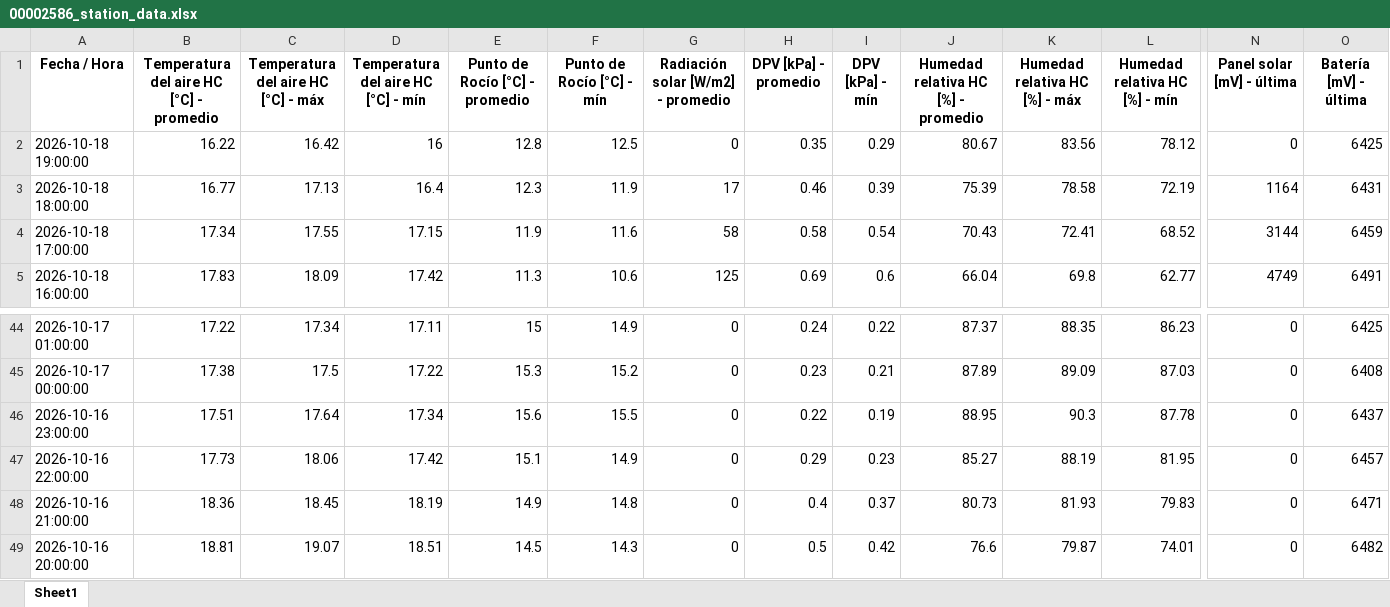
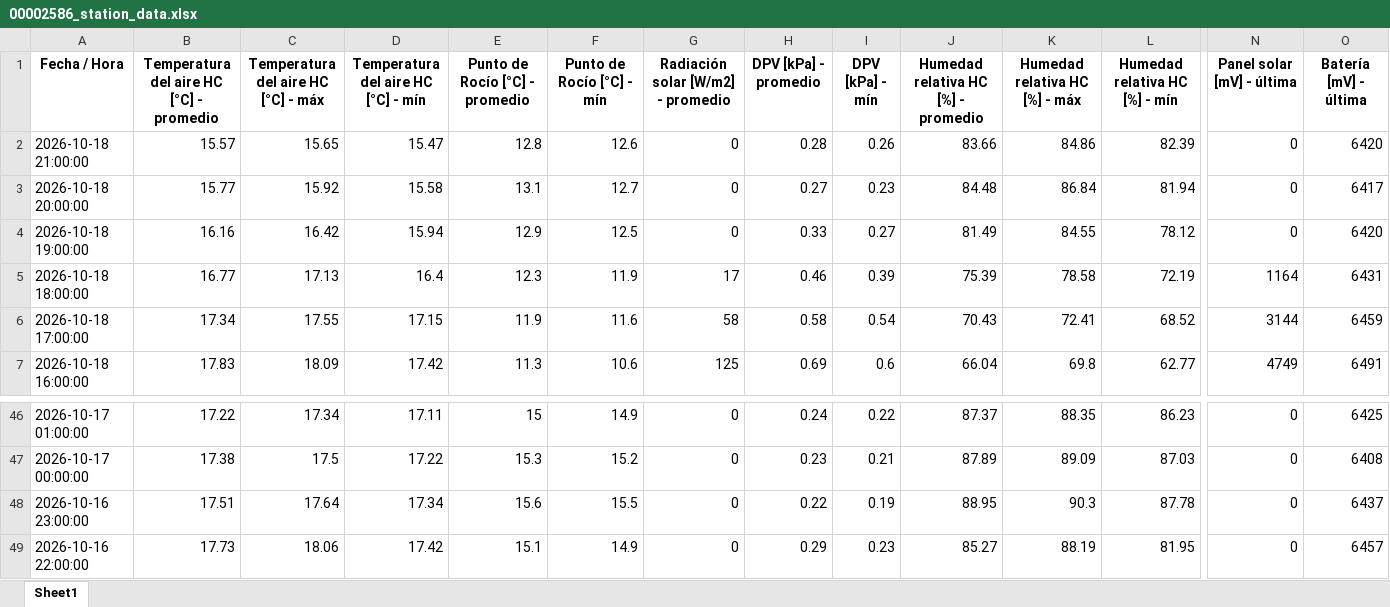
Before and after one commit to intasalta/imetos, an Excel workbook: 00002586_station_data.xlsx, sheet Sheet1, drawn as a sheet; only a part is shown, gaps mark what is left out; values as stored, in another font and other column widths than the file's, no borders; removed rows and columns are numbered as before the commit, all else as after; rows hold the shown columns only; the diff names each change by its address in the sheet, - before the commit and + after, or states it on an @@ line.

```diff
--- a/00002586_station_data.xlsx (sheet Sheet1)
+++ b/00002586_station_data.xlsx (sheet Sheet1)
+row 2: 2026-10-18 21:00:00 | 15.57 | 15.65 | 15.47 | 12.8 | 12.6 | 0 | 0.28 | 0.26 | 83.66 | 84.86 | 82.39 | 0 | 6420
+row 3: 2026-10-18 20:00:00 | 15.77 | 15.92 | 15.58 | 13.1 | 12.7 | 0 | 0.27 | 0.23 | 84.48 | 86.84 | 81.94 | 0 | 6417
-B4: 16.22
+B4: 16.16
-D4: 16
+D4: 15.94
-E4 (Punto de Rocío [°C] - promedio): 12.8
+E4 (Punto de Rocío [°C] - promedio): 12.9
-H4 (DPV [kPa] - promedio): 0.35
+H4 (DPV [kPa] - promedio): 0.33
-I4 (DPV [kPa] - mín): 0.29
+I4 (DPV [kPa] - mín): 0.27
-J4: 80.67
+J4: 81.49
-K4 (Humedad relativa HC [%] - máx): 83.56
+K4 (Humedad relativa HC [%] - máx): 84.55
-O4 (Batería [mV] - última): 6425
+O4 (Batería [mV] - última): 6420
-row 48: 2026-10-16 21:00:00 | 18.36 | 18.45 | 18.19 | 14.9 | 14.8 | 0 | 0.4 | 0.37 | 80.73 | 81.93 | 79.83 | 0 | 6471
-row 49: 2026-10-16 20:00:00 | 18.81 | 19.07 | 18.51 | 14.5 | 14.3 | 0 | 0.5 | 0.42 | 76.6 | 79.87 | 74.01 | 0 | 6482
```
Also changed, not shown: 00002646_station_data.xlsx, 4 other files.
